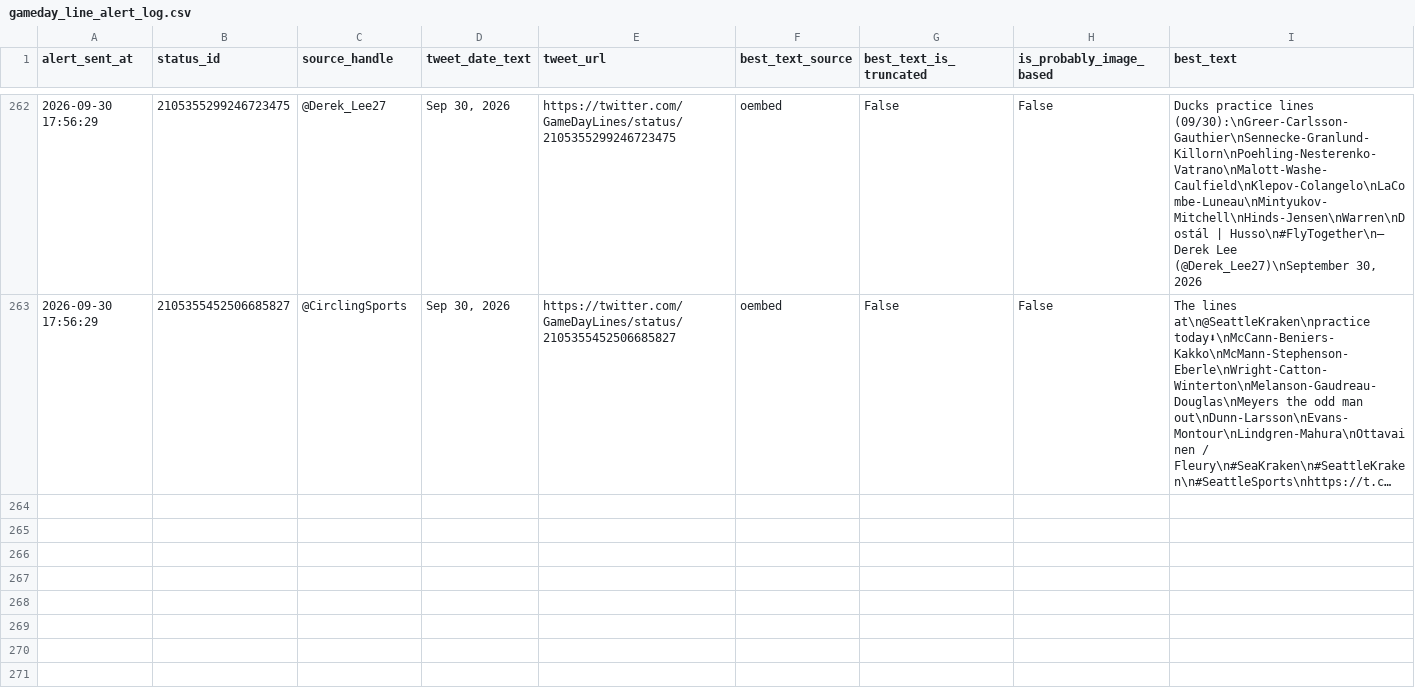
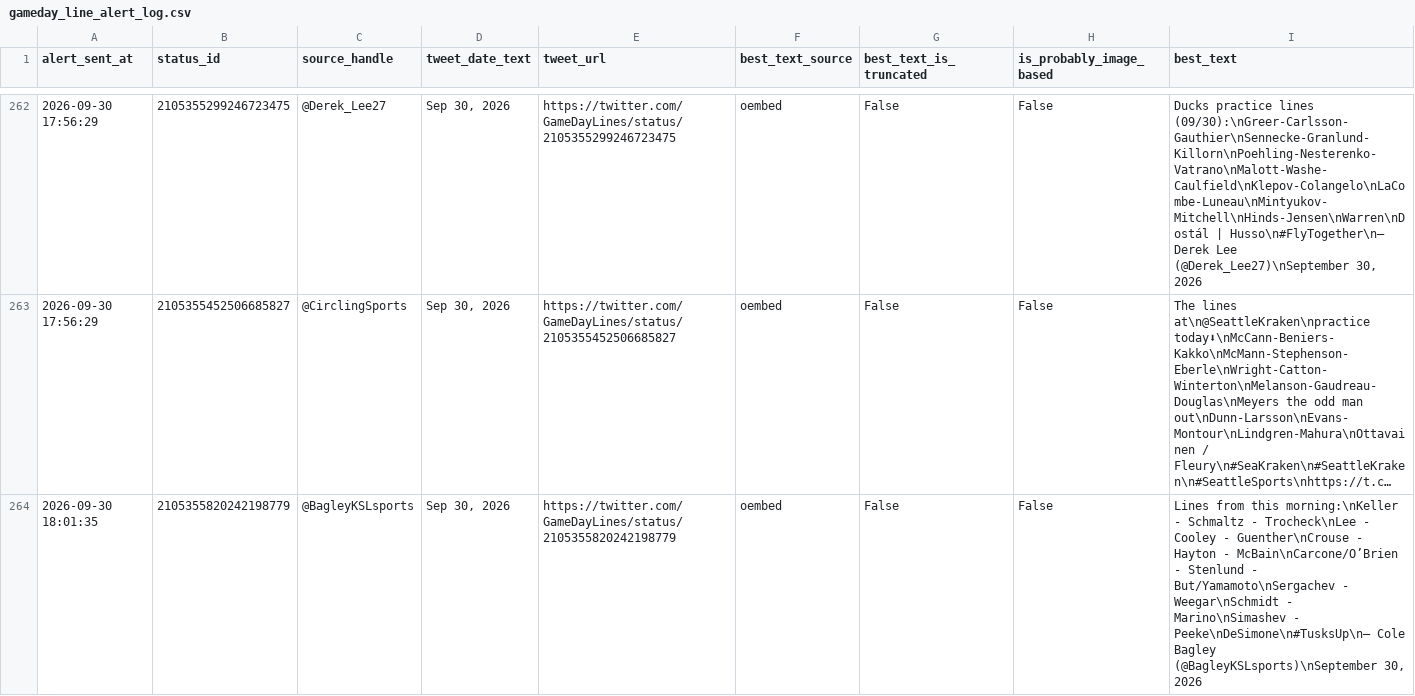
Before and after one commit to ajpayzant/nhl-line-alert-bot, a CSV file: gameday_line_alert_log.csv, drawn as a sheet; only a part is shown, gaps mark what is left out; long unchanged cells end in …; the diff covers the shown part only; the diff names each change by its address in the sheet, - before the commit and + after, or states it on an @@ line.

```diff
--- a/gameday_line_alert_log.csv
+++ b/gameday_line_alert_log.csv
+row 264: 2026-09-30 18:01:35 | 2105355820242198779 | @BagleyKSLsports | Sep 30, 2026 | https://twitter.com/GameDayLines/status/2105355820242198779 | oembed | False | False | Lines from this morning:\nKeller - Schmaltz - Trocheck\nLee - Cooley - Guenther\nCrouse - Hayton - McBain\nCarcone/O’Brien - Stenlund - But/Yamamoto\nSergachev - Weegar\nSchmidt - Marino\nSimashev - Peeke\nDeSimone\n#TusksUp\n— Cole Bagley (@BagleyKSLsports)\nSeptember 30, 2026
```
Also changed, not shown: 1 added row elsewhere in this file, 1 other file.
